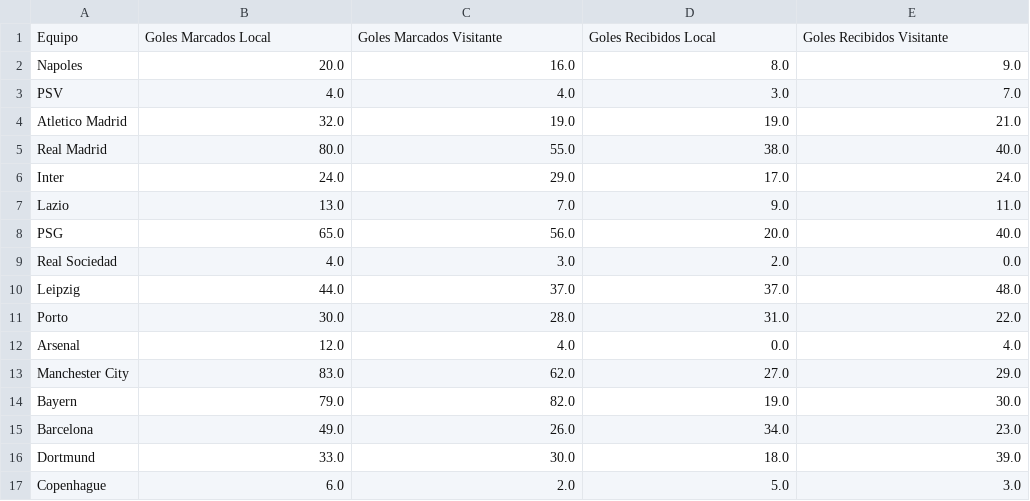
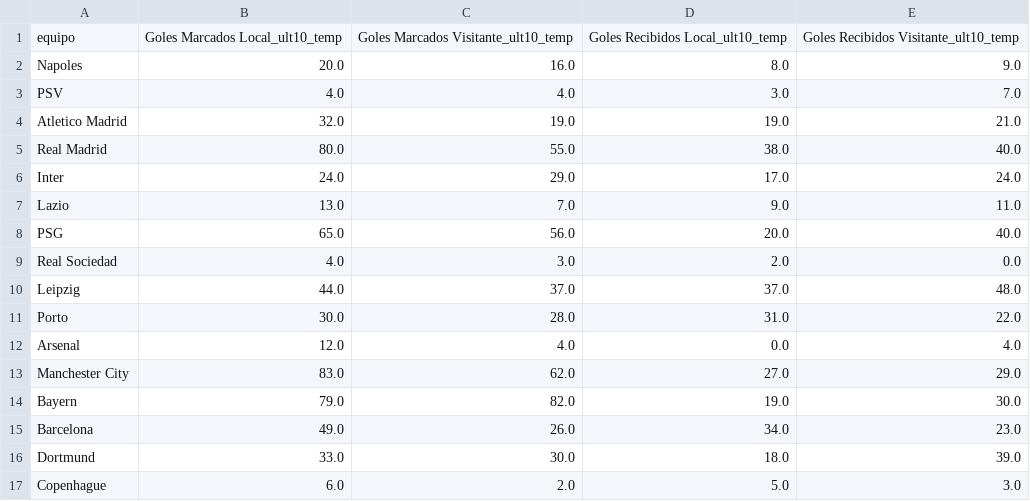
Before and after one commit to joseluis031/Analisis_Datos_db, a CSV file: CSVS STATS/tabla_goles_ult10_temp.csv, drawn as a sheet; removed rows and columns are numbered as before the commit, all else as after; the diff names each change by its address in the sheet, - before the commit and + after, or states it on an @@ line.

```diff
--- a/CSVS STATS/tabla_goles_ult10_temp.csv
+++ b/CSVS STATS/tabla_goles_ult10_temp.csv
-row 1: Equipo | Goles Marcados Local | Goles Marcados Visitante | Goles Recibidos Local | Goles Recibidos Visitante
+row 1: equipo | Goles Marcados Local_ult10_temp | Goles Marcados Visitante_ult10_temp | Goles Recibidos Local_ult10_temp | Goles Recibidos Visitante_ult10_temp
```
Also changed, not shown: CSVS STATS/resultados_ultimas10_temp.csv, CSVS STATS/tabla_goles_temp_actual.csv, 9 other files.
